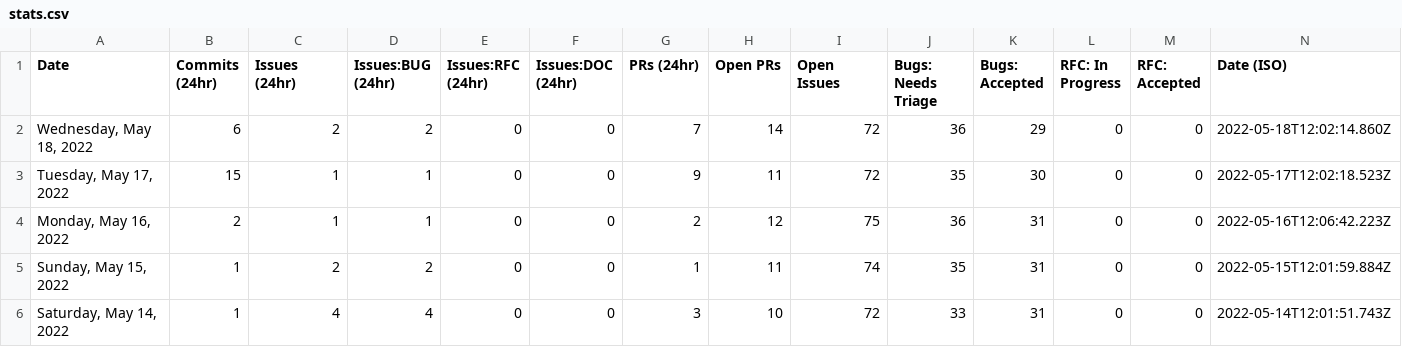
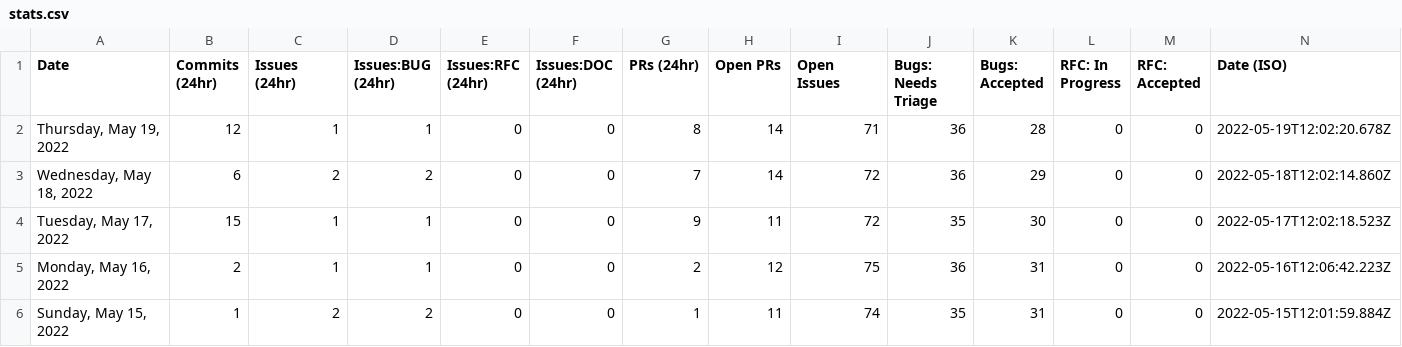
Before and after one commit to Goldfarbof/astro, a CSV file: scripts/stats/stats.csv, drawn as a sheet; only a part is shown; the shorter side is filled out with more unchanged rows; the diff names each change by its address in the sheet, - before the commit and + after, or states it on an @@ line.

```diff
--- a/scripts/stats/stats.csv
+++ b/scripts/stats/stats.csv
+row 2: Thursday, May 19, 2022 | 12 | 1 | 1 | 0 | 0 | 8 | 14 | 71 | 36 | 28 | 0 | 0 | 2022-05-19T12:02:20.678Z
```
